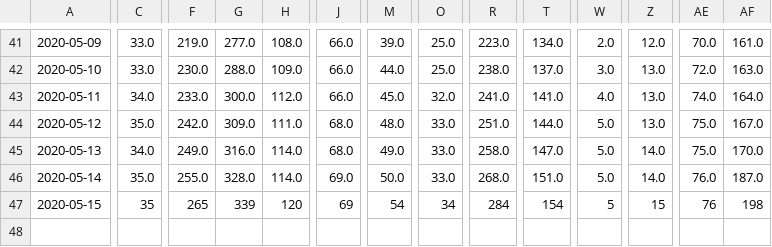
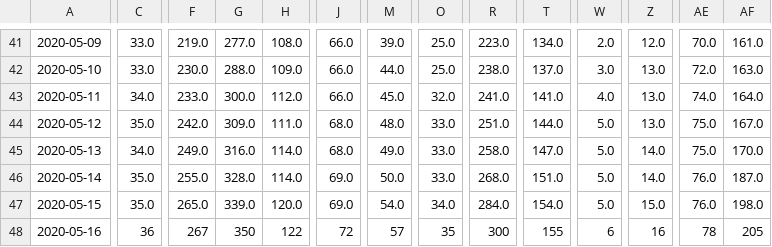
Before and after one commit to JenDobson/covid19-san-diego, a CSV file: csv/sandiego_data_by_zipcode.csv, drawn as a sheet; only a part is shown, gaps mark what is left out; addresses are those after the commit; rows hold the shown columns only; the diff covers the shown part only; the diff names each change by its address in the sheet, - before the commit and + after, or states it on an @@ line.

Commit message:
update for 2020-05-18; Zipcodes with no reporting:  ; Reported zipcodes not recorded: Zipcodes with no reporting:  ; Reported zipcodes not recorded:

```diff
--- a/csv/sandiego_data_by_zipcode.csv
+++ b/csv/sandiego_data_by_zipcode.csv
+row 47: 2020-05-15 | 35.0 | 265.0 | 339.0 | 120.0 | 69.0 | 54.0 | 34.0 | 284.0 | 154.0 | 5.0 | 15.0 | 76.0 | 198.0
-A48: 2020-05-15
+A48: 2020-05-16
-C48: 35
+C48: 36
-F48: 265
+F48: 267
-G48: 339
+G48: 350
-H48: 120
+H48: 122
-J48: 69
+J48: 72
-M48: 54
+M48: 57
-O48: 34
+O48: 35
-R48: 284
+R48: 300
-T48: 154
+T48: 155
-W48: 5
+W48: 6
-Z48: 15
+Z48: 16
-AE48: 76
+AE48: 78
-AF48: 198
+AF48: 205
```
Also changed, not shown: 37 edited cells elsewhere in this file.
